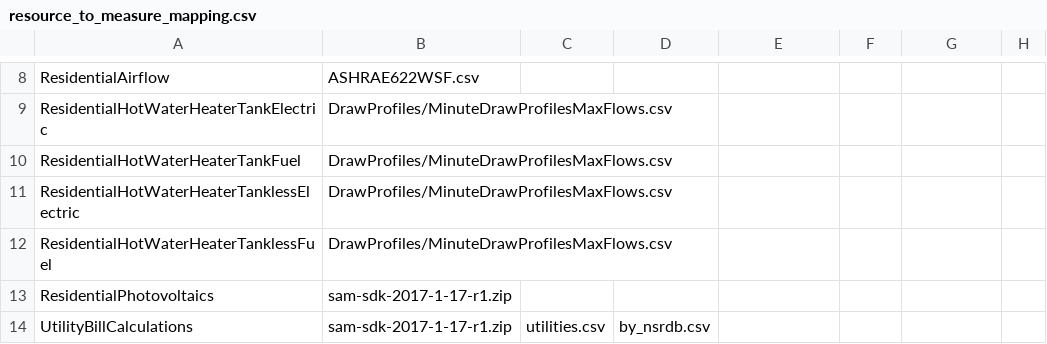
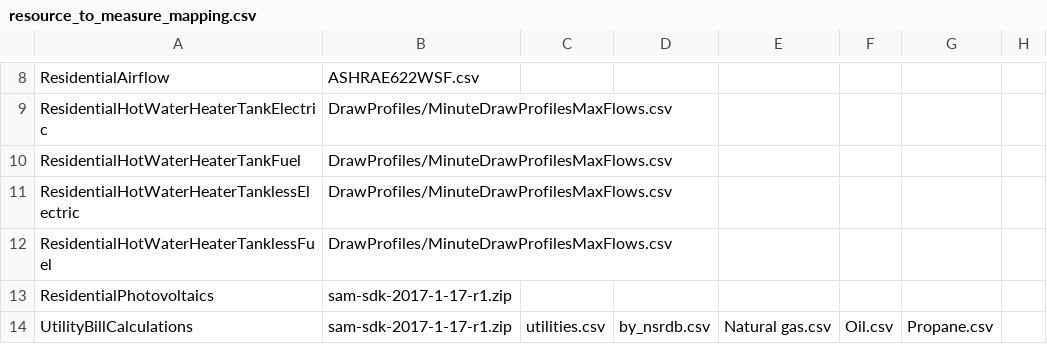
Before and after one commit to powskier/OpenStudio-BEopt, a CSV file: resources/resource_to_measure_mapping.csv, drawn as a sheet; only a part is shown, gaps mark what is left out; the diff names each change by its address in the sheet, - before the commit and + after, or states it on an @@ line.

Commit message:
Looks like the resource files weren't orphaned, they just weren't listed in the mapping.

```diff
--- a/resources/resource_to_measure_mapping.csv
+++ b/resources/resource_to_measure_mapping.csv
-E14: (empty)
+E14: Natural gas.csv
-F14: (empty)
+F14: Oil.csv
-G14: (empty)
+G14: Propane.csv
```
Also changed, not shown: 41 other files.
